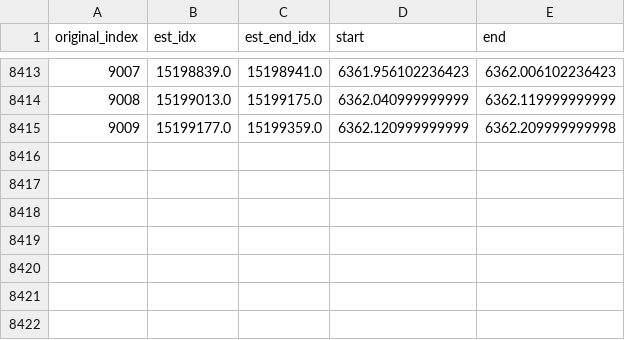
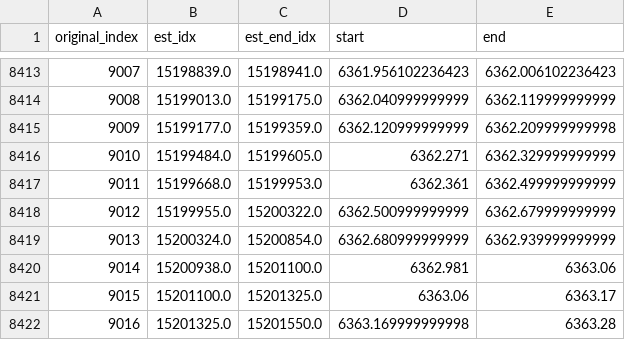
Before and after one commit to yonggngyong/neuroprobe, a CSV file: neuroprobe/braintreebank_features_time_alignment/subject1_trial2_words_df.csv, drawn as a sheet; only a part is shown, gaps mark what is left out.

```diff
--- a/neuroprobe/braintreebank_features_time_alignment/subject1_trial2_words_df.csv
+++ b/neuroprobe/braintreebank_features_time_alignment/subject1_trial2_words_df.csv
@@ -8415 +8415,8 @@ original_index,est_idx,est_end_idx,start,end
 9009,15199177.0,15199359.0,6362.120999999999,6362.209999999998
+9010,15199484.0,15199605.0,6362.271,6362.329999999999
+9011,15199668.0,15199953.0,6362.361,6362.499999999999
+9012,15199955.0,15200322.0,6362.500999999999,6362.679999999999
+9013,15200324.0,15200854.0,6362.680999999999,6362.939999999999
+9014,15200938.0,15201100.0,6362.981,6363.06
+9015,15201100.0,15201325.0,6363.06,6363.17
+9016,15201325.0,15201550.0,6363.169999999998,6363.28
```
Also changed, not shown: 34 other files.
